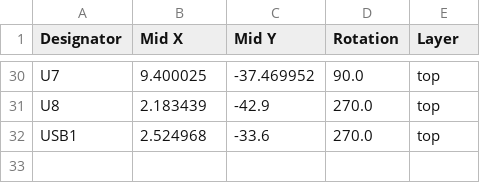
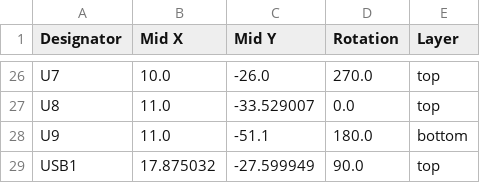
Before and after one commit to Dennis960/Blumy, a CSV file: ESPlant-Board/v2.0/positions.csv, drawn as a sheet; only a part is shown, gaps mark what is left out; addresses are those after the commit; the diff covers the shown part only; the diff names each change by its address in the sheet, - before the commit and + after, or states it on an @@ line.

```diff
--- a/ESPlant-Board/v2.0/positions.csv
+++ b/ESPlant-Board/v2.0/positions.csv
-B26 (Mid X): 9.400025
+B26 (Mid X): 10.0
-C26 (Mid Y): -37.469952
+C26 (Mid Y): -26.0
-D26 (Rotation): 90.0
+D26 (Rotation): 270.0
-B27 (Mid X): 2.183439
+B27 (Mid X): 11.0
-C27 (Mid Y): -42.9
+C27 (Mid Y): -33.529007
-D27 (Rotation): 270.0
+D27 (Rotation): 0.0
+row 28: U9 | 11.0 | -51.1 | 180.0 | bottom
-B29 (Mid X): 2.524968
+B29 (Mid X): 17.875032
-C29 (Mid Y): -33.6
+C29 (Mid Y): -27.599949
-D29 (Rotation): 270.0
+D29 (Rotation): 90.0
```
Also changed, not shown: 4 removed rows and 60 edited cells elsewhere in this file, ESPlant-Board-Panel/production/bom.csv, ESPlant-Board-Panel/production/positions.csv, 39 other files.
